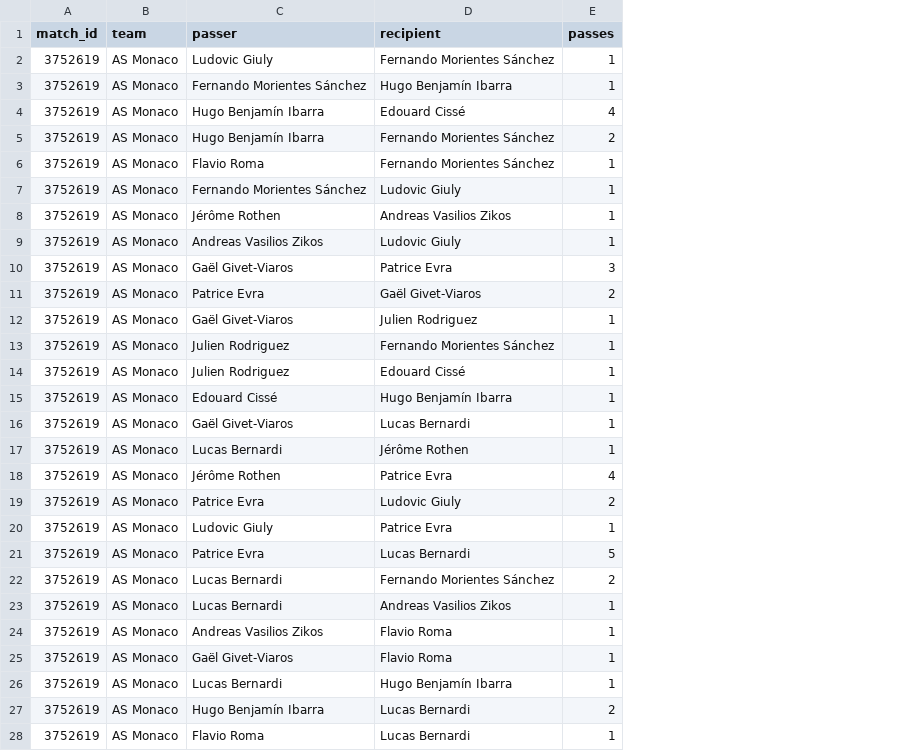
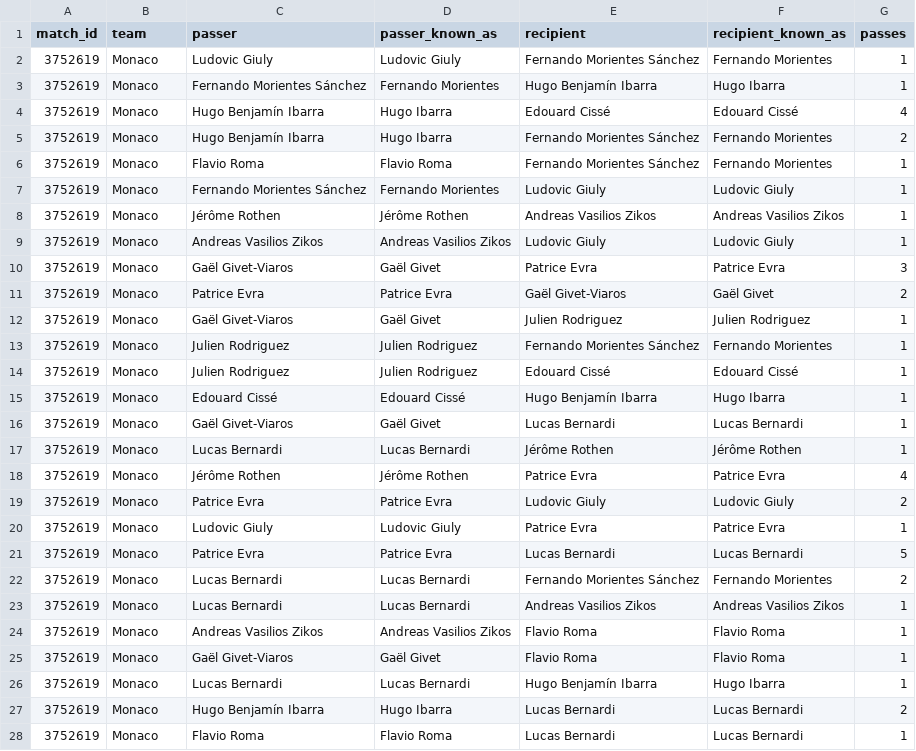
Before and after one commit to suprabho/vismay, a CSV file: vizmaya-data/football-seasons/briefs/2003-04/data/ucl_final_pass_network.csv, drawn as a sheet; only a part is shown; the diff covers the shown part only; the diff names each change by its address in the sheet, - before the commit and + after, or states it on an @@ line.

```diff
--- a/vizmaya-data/football-seasons/briefs/2003-04/data/ucl_final_pass_network.csv
+++ b/vizmaya-data/football-seasons/briefs/2003-04/data/ucl_final_pass_network.csv
+column D (passer_known_as), rows 2-28: Ludovic Giuly | Fernando Morientes | Hugo Ibarra | Hugo Ibarra | Flavio Roma | Fernando Morientes | Jérôme Rothen | Andreas Vasilios Zikos | Gaël Givet | Patrice Evra | Gaël Givet | Julien Rodriguez | Julien Rodriguez | Edouard Cissé | Gaël Givet | Lucas Bernardi | Jérôme Rothen | Patrice Evra | Ludovic Giuly | Patrice Evra | Lucas Bernardi | Lucas Bernardi | Andreas Vasilios Zikos | Gaël Givet | Lucas Bernardi | Hugo Ibarra | Flavio Roma
+column F (recipient_known_as), rows 2-28: Fernando Morientes | Hugo Ibarra | Edouard Cissé | Fernando Morientes | Fernando Morientes | Ludovic Giuly | Andreas Vasilios Zikos | Ludovic Giuly | Patrice Evra | Gaël Givet | Julien Rodriguez | Fernando Morientes | Edouard Cissé | Hugo Ibarra | Lucas Bernardi | Jérôme Rothen | Patrice Evra | Ludovic Giuly | Patrice Evra | Lucas Bernardi | Fernando Morientes | Andreas Vasilios Zikos | Flavio Roma | Flavio Roma | Hugo Ibarra | Lucas Bernardi | Lucas Bernardi
-B2:B28 (team): AS Monaco
+B2:B28 (team): Monaco
```
Also changed, not shown: 95 edited cells elsewhere in this file, vizmaya-data/football-seasons/briefs/2003-04/data/epl_top_scorer_shots.csv, vizmaya-data/football-seasons/briefs/2003-04/data/ucl_clubs.csv, 52 other files.
